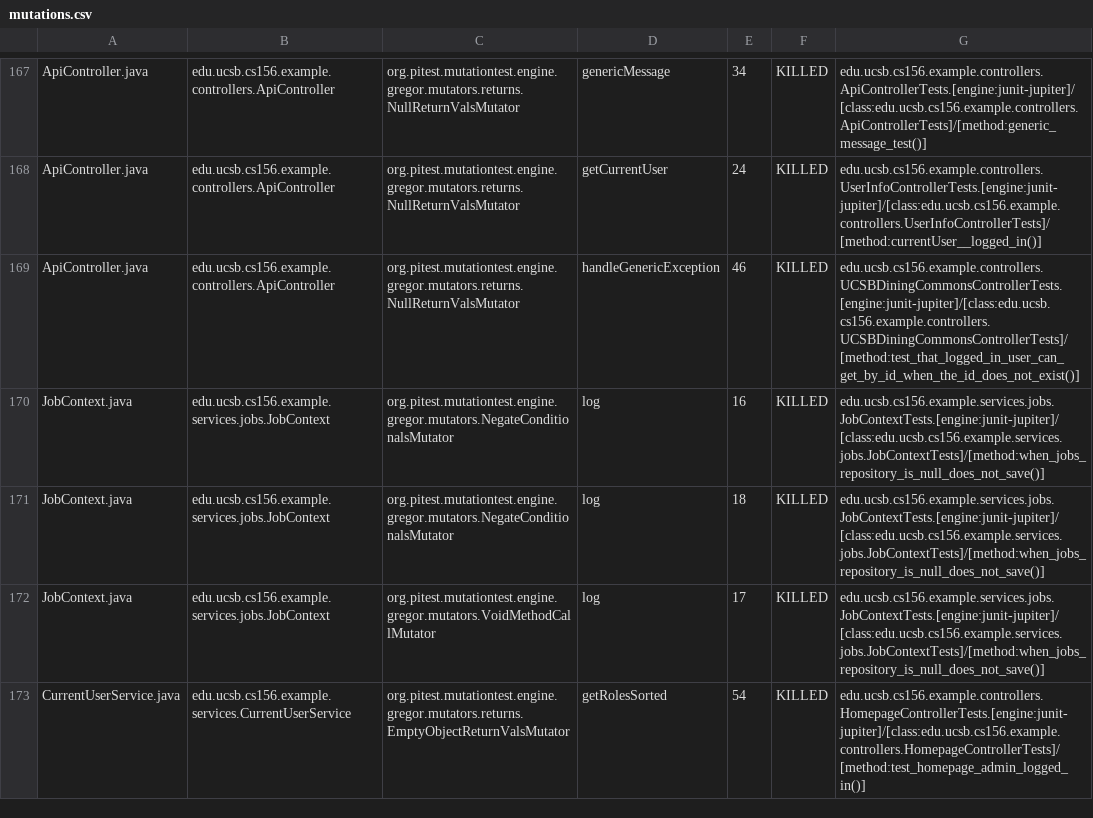
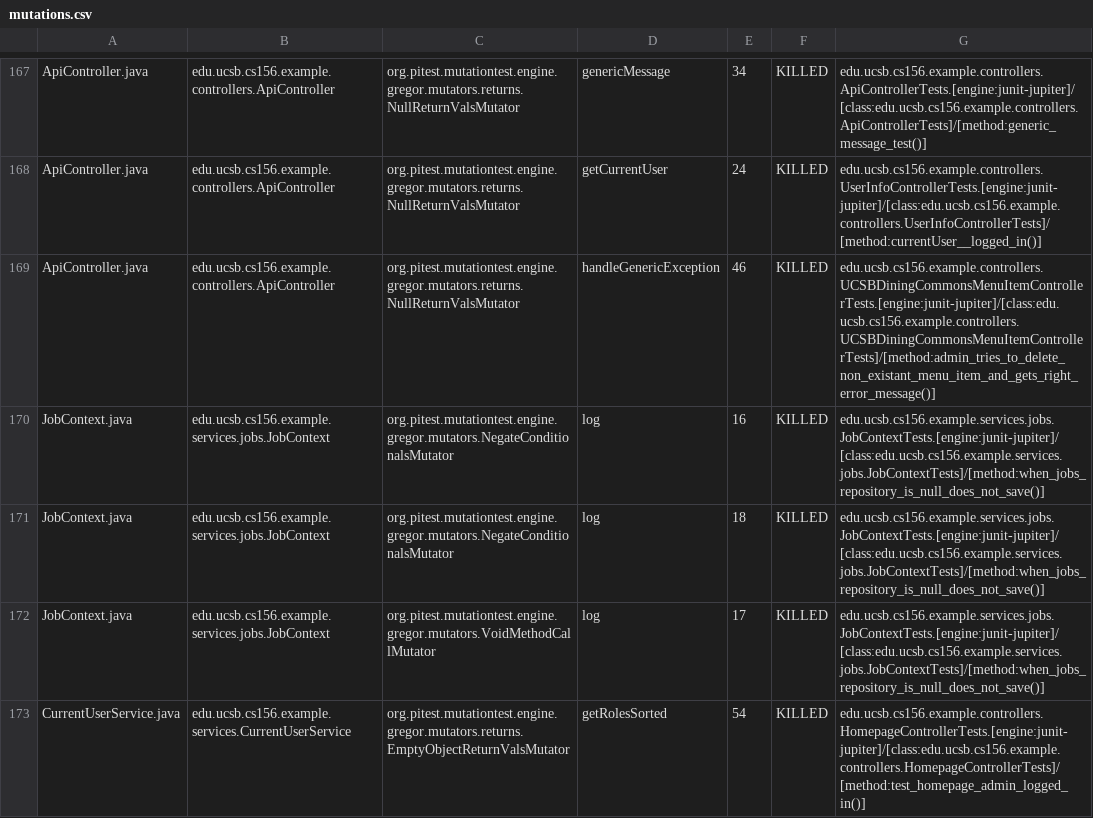
Before and after one commit to ucsb-cs156-s26/team01-s26-05, a CSV file: prs/71/pitest/mutations.csv, drawn as a sheet; only a part is shown, gaps mark what is left out.

Commit message:
Deploying to gh-pages from @ ucsb-cs156-s26/team01-s26-05@84b3f24799e93675d5650ca0fbbf12f7d1de9520 🚀

```diff
--- a/prs/71/pitest/mutations.csv
+++ b/prs/71/pitest/mutations.csv
@@ -168,3 +168,3 @@ ApiController.java,edu.ucsb.cs156.example.controllers.ApiController,org.pitest.m
 ApiController.java,edu.ucsb.cs156.example.controllers.ApiController,org.pitest.mutationtest.engine.gregor.mutators.returns.NullReturnValsMutator,getCurrentUser,24,KILLED,edu.ucsb.cs156.example.controllers.UserInfoControllerTests.[engine:junit-jupiter]/[class:edu.ucsb.cs156.example.controllers.UserInfoControllerTests]/[method:currentUser__logged_in()]
-ApiController.java,edu.ucsb.cs156.example.controllers.ApiController,org.pitest.mutationtest.engine.gregor.mutators.returns.NullReturnValsMutator,handleGenericException,46,KILLED,edu.ucsb.cs156.example.controllers.UCSBDiningCommonsControllerTests.[engine:junit-jupiter]/[class:edu.ucsb.cs156.example.controllers.UCSBDiningCommonsControllerTests]/[method:test_that_logged_in_user_can_get_by_id_when_the_id_does_not_exist()]
+ApiController.java,edu.ucsb.cs156.example.controllers.ApiController,org.pitest.mutationtest.engine.gregor.mutators.returns.NullReturnValsMutator,handleGenericException,46,KILLED,edu.ucsb.cs156.example.controllers.UCSBDiningCommonsMenuItemControllerTests.[engine:junit-jupiter]/[class:edu.ucsb.cs156.example.controllers.UCSBDiningCommonsMenuItemControllerTests]/[method:admin_tries_to_delete_non_existant_menu_item_and_gets_right_error_message()]
 JobContext.java,edu.ucsb.cs156.example.services.jobs.JobContext,org.pitest.mutationtest.engine.gregor.mutators.NegateConditionalsMutator,log,16,KILLED,edu.ucsb.cs156.example.services.jobs.JobContextTests.[engine:junit-jupiter]/[class:edu.ucsb.cs156.example.services.jobs.JobContextTests]/[method:when_jobs_repository_is_null_does_not_save()]
```
Also changed, not shown: 22 other files.
